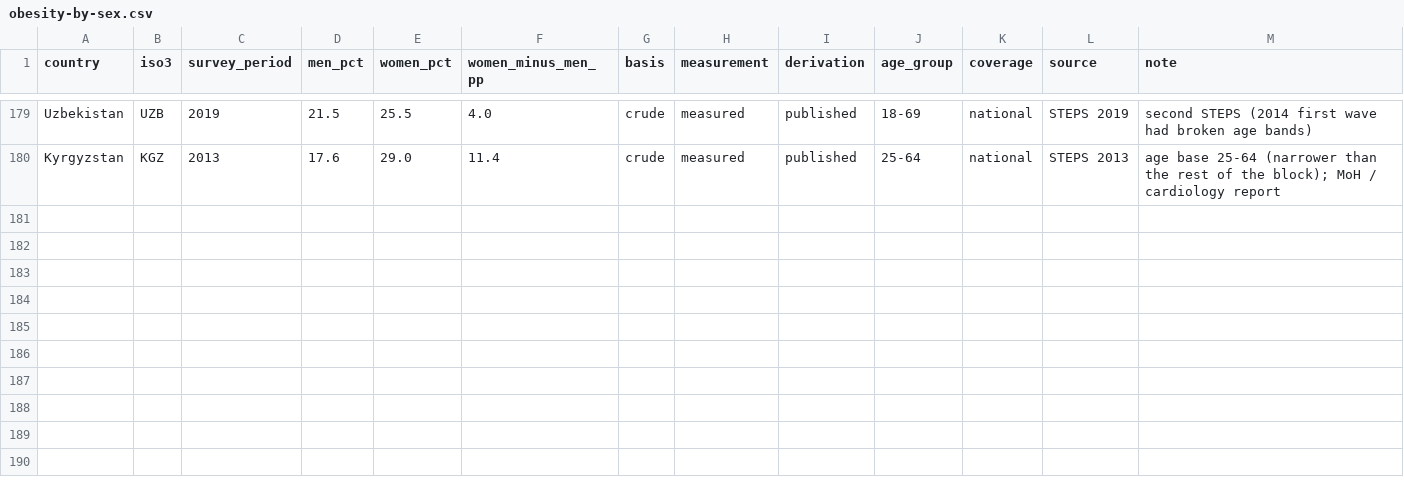
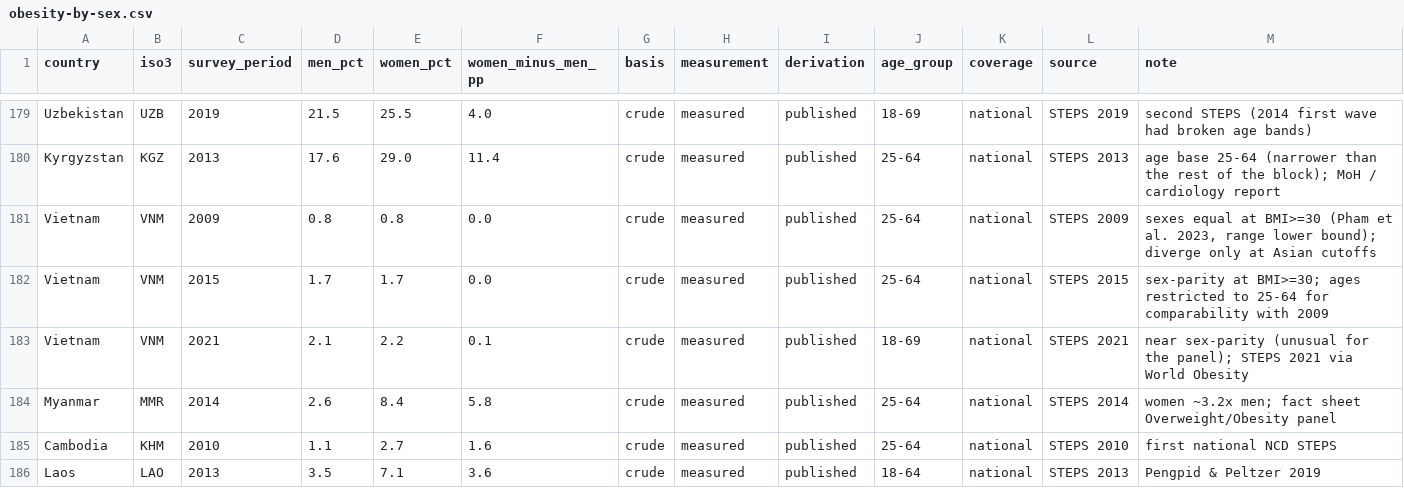
Before and after one commit to tyleransom/obesity-rate-by-country, a CSV file: data/cleaned/obesity-by-sex.csv, drawn as a sheet; only a part is shown, gaps mark what is left out; the diff names each change by its address in the sheet, - before the commit and + after, or states it on an @@ line.

```diff
--- a/data/cleaned/obesity-by-sex.csv
+++ b/data/cleaned/obesity-by-sex.csv
+row 181: Vietnam | VNM | 2009 | 0.8 | 0.8 | 0.0 | crude | measured | published | 25-64 | national | STEPS 2009 | sexes equal at BMI>=30 (Pham et al. 2023, range lower bound); diverge only at Asian cutoffs
+row 182: Vietnam | VNM | 2015 | 1.7 | 1.7 | 0.0 | crude | measured | published | 25-64 | national | STEPS 2015 | sex-parity at BMI>=30; ages restricted to 25-64 for comparability with 2009
+row 183: Vietnam | VNM | 2021 | 2.1 | 2.2 | 0.1 | crude | measured | published | 18-69 | national | STEPS 2021 | near sex-parity (unusual for the panel); STEPS 2021 via World Obesity
+row 184: Myanmar | MMR | 2014 | 2.6 | 8.4 | 5.8 | crude | measured | published | 25-64 | national | STEPS 2014 | women ~3.2x men; fact sheet Overweight/Obesity panel
+row 185: Cambodia | KHM | 2010 | 1.1 | 2.7 | 1.6 | crude | measured | published | 25-64 | national | STEPS 2010 | first national NCD STEPS
+row 186: Laos | LAO | 2013 | 3.5 | 7.1 | 3.6 | crude | measured | published | 18-64 | national | STEPS 2013 | Pengpid & Peltzer 2019
```
Also changed, not shown: data/cleaned/obesity-rate-by-country.csv, 6 other files.
